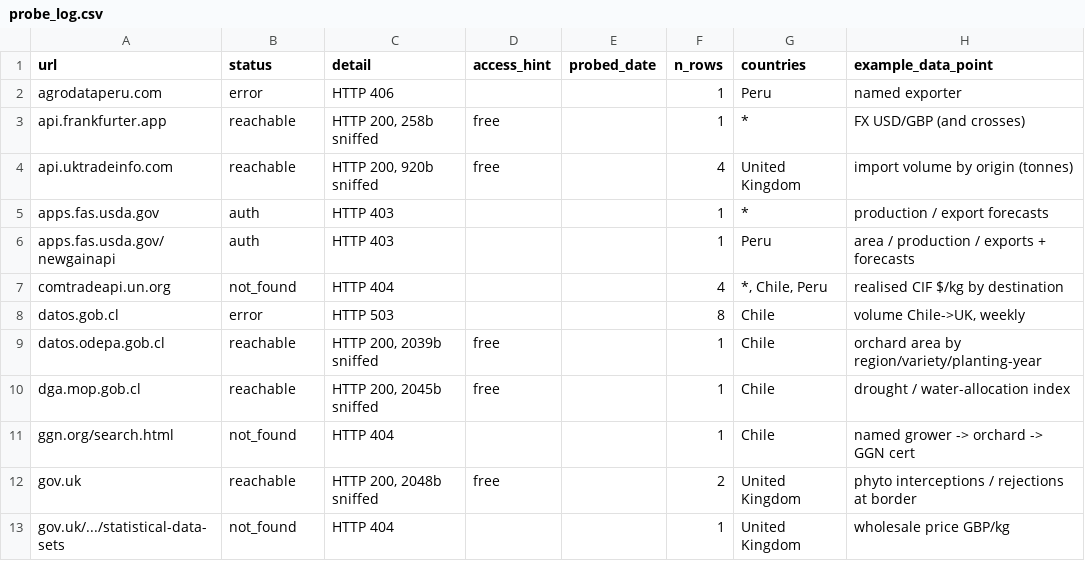
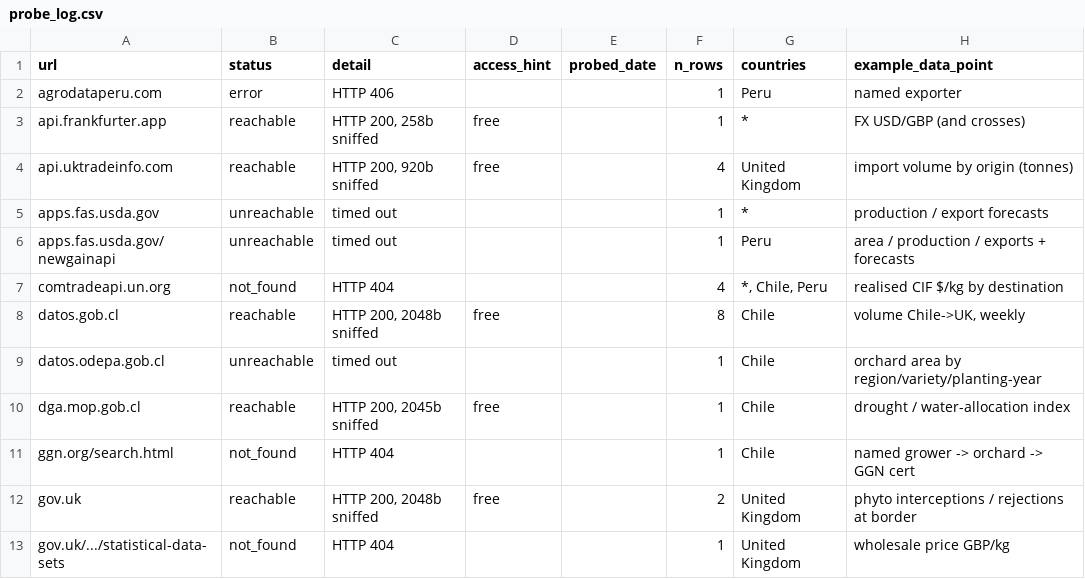
Before and after one commit to Hwesto/web_scraper, a CSV file: data/atlas/probe_log.csv, drawn as a sheet; only a part is shown; the diff covers the shown part only.

```diff
--- a/data/atlas/probe_log.csv
+++ b/data/atlas/probe_log.csv
@@ -4,7 +4,7 @@ api.frankfurter.app,reachable,"HTTP 200, 258b sniffed",free,,1,*,FX USD/GBP (and
 api.uktradeinfo.com,reachable,"HTTP 200, 920b sniffed",free,,4,United Kingdom,import volume by origin (tonnes)
-apps.fas.usda.gov,auth,HTTP 403,,,1,*,production / export forecasts
-apps.fas.usda.gov/newgainapi,auth,HTTP 403,,,1,Peru,area / production / exports + forecasts
+apps.fas.usda.gov,unreachable,timed out,,,1,*,production / export forecasts
+apps.fas.usda.gov/newgainapi,unreachable,timed out,,,1,Peru,area / production / exports + forecasts
 comtradeapi.un.org,not_found,HTTP 404,,,4,"*, Chile, Peru",realised CIF $/kg by destination
-datos.gob.cl,error,HTTP 503,,,8,Chile,"volume Chile->UK, weekly"
-datos.odepa.gob.cl,reachable,"HTTP 200, 2039b sniffed",free,,1,Chile,orchard area by region/variety/planting-year
+datos.gob.cl,reachable,"HTTP 200, 2048b sniffed",free,,8,Chile,"volume Chile->UK, weekly"
+datos.odepa.gob.cl,unreachable,timed out,,,1,Chile,orchard area by region/variety/planting-year
 dga.mop.gob.cl,reachable,"HTTP 200, 2045b sniffed",free,,1,Chile,drought / water-allocation index
```
Also changed, not shown: 62 edited cells elsewhere in this file, data/atlas/country_codes.csv.
